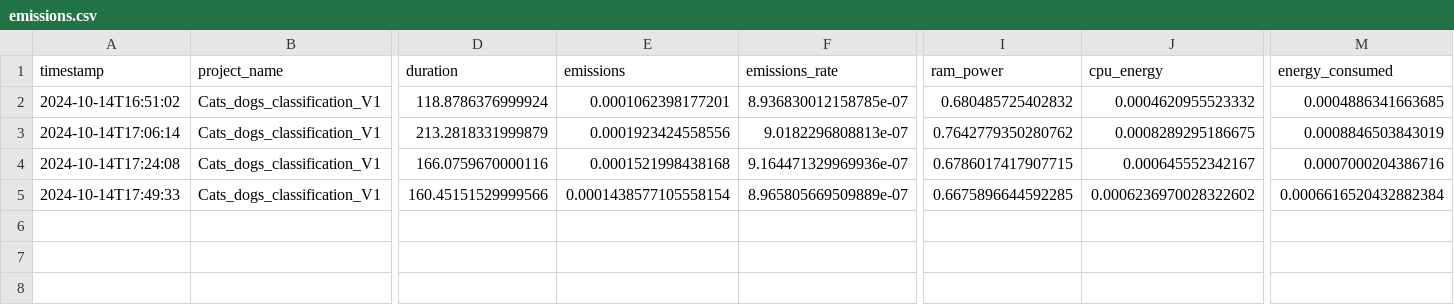
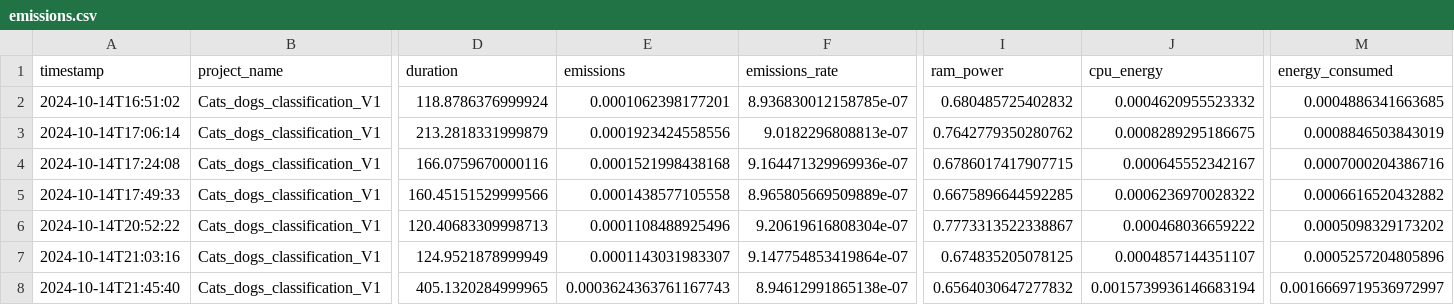
Before and after one commit to taed2-2425q1-gced-upc/TAED2_scooby_doo_team, a CSV file: metrics/emissions.csv, drawn as a sheet; only a part is shown, gaps mark what is left out; rows hold the shown columns only; the diff names each change by its address in the sheet, - before the commit and + after, or states it on an @@ line.

```diff
--- a/metrics/emissions.csv
+++ b/metrics/emissions.csv
-E5 (emissions): 0.0001438577105558154
+E5 (emissions): 0.0001438577105558
-J5 (cpu_energy): 0.0006236970028322602
+J5 (cpu_energy): 0.0006236970028322
-M5 (energy_consumed): 0.0006616520432882384
+M5 (energy_consumed): 0.0006616520432882
+row 6: 2024-10-14T20:52:22 | Cats_dogs_classification_V1 | 120.40683309998713 | 0.0001108488925496 | 9.20619616808304e-07 | 0.7773313522338867 | 0.000468036659222 | 0.0005098329173202
+row 7: 2024-10-14T21:03:16 | Cats_dogs_classification_V1 | 124.9521878999949 | 0.0001143031983307 | 9.147754853419864e-07 | 0.674835205078125 | 0.0004857144351107 | 0.0005257204805896
+row 8: 2024-10-14T21:45:40 | Cats_dogs_classification_V1 | 405.1320284999965 | 0.0003624363761167743 | 8.94612991865138e-07 | 0.6564030647277832 | 0.0015739936146683194 | 0.0016669719536972997
```
Also changed, not shown: 5 other files.
